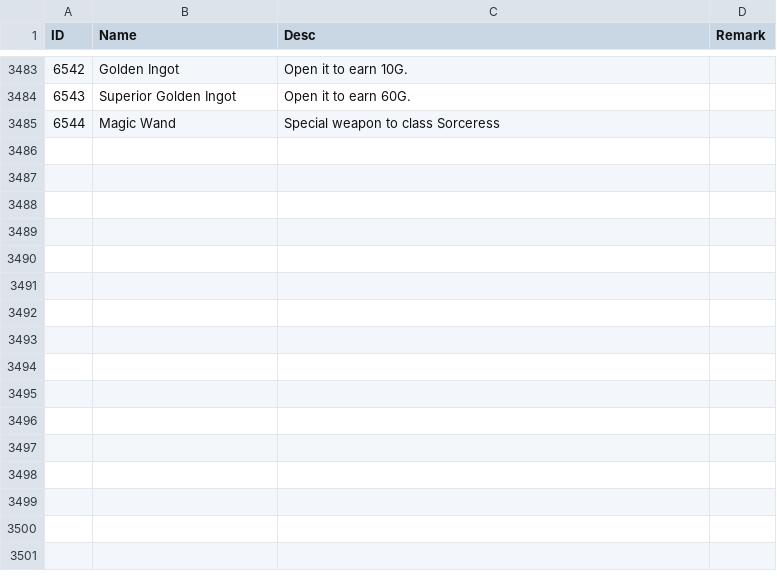
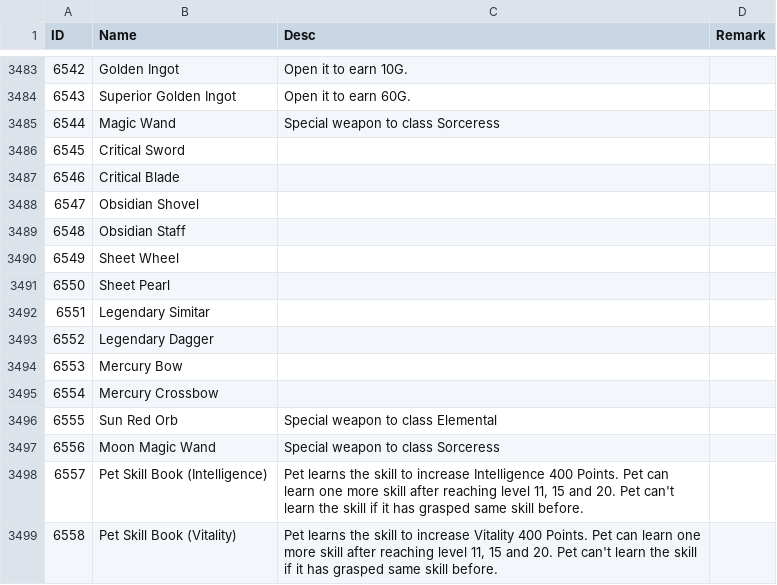
Before and after one commit to gamel001/TalismanAncientScrolls, a CSV file: local/mars/language/item_desc.csv, drawn as a sheet; only a part is shown, gaps mark what is left out; the diff names each change by its address in the sheet, - before the commit and + after, or states it on an @@ line.

```diff
--- a/local/mars/language/item_desc.csv
+++ b/local/mars/language/item_desc.csv
+row 3486: 6545 | Critical Sword
+row 3487: 6546 | Critical Blade
+row 3488: 6547 | Obsidian Shovel
+row 3489: 6548 | Obsidian Staff
+row 3490: 6549 | Sheet Wheel
+row 3491: 6550 | Sheet Pearl
+row 3492: 6551 | Legendary Simitar
+row 3493: 6552 | Legendary Dagger
+row 3494: 6553 | Mercury Bow
+row 3495: 6554 | Mercury Crossbow
+row 3496: 6555 | Sun Red Orb | Special weapon to class Elemental
+row 3497: 6556 | Moon Magic Wand | Special weapon to class Sorceress
+row 3498: 6557 | Pet Skill Book (Intelligence) | Pet learns the skill to increase Intelligence 400 Points. Pet can learn one more skill after reaching level 11, 15 and 20. Pet can't learn the skill if it has grasped same skill before.
+row 3499: 6558 | Pet Skill Book (Vitality) | Pet learns the skill to increase Vitality 400 Points. Pet can learn one more skill after reaching level 11, 15 and 20. Pet can't learn the skill if it has grasped same skill before.
```
Also changed, not shown: local/common/table/effect.csv, local/common/table/item.csv, 12 other files.
